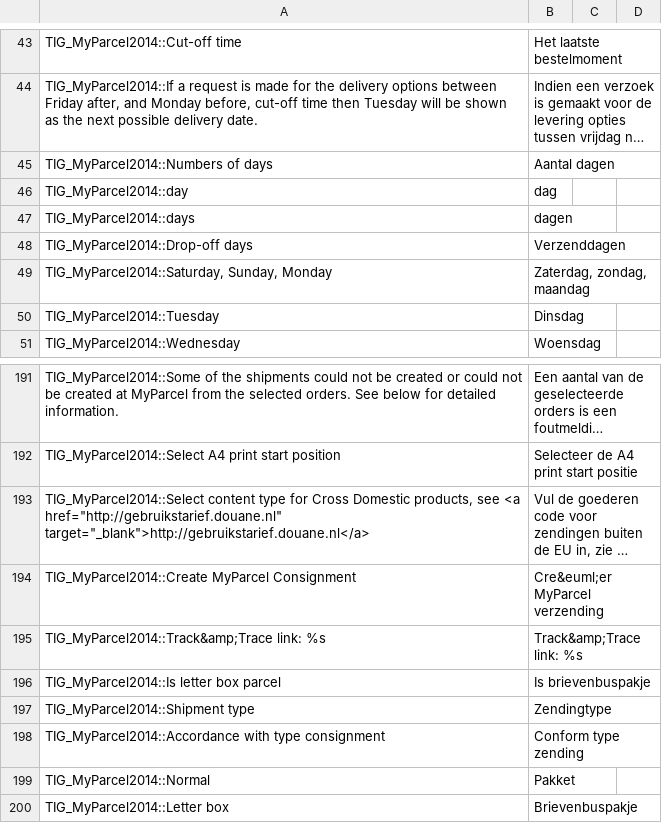
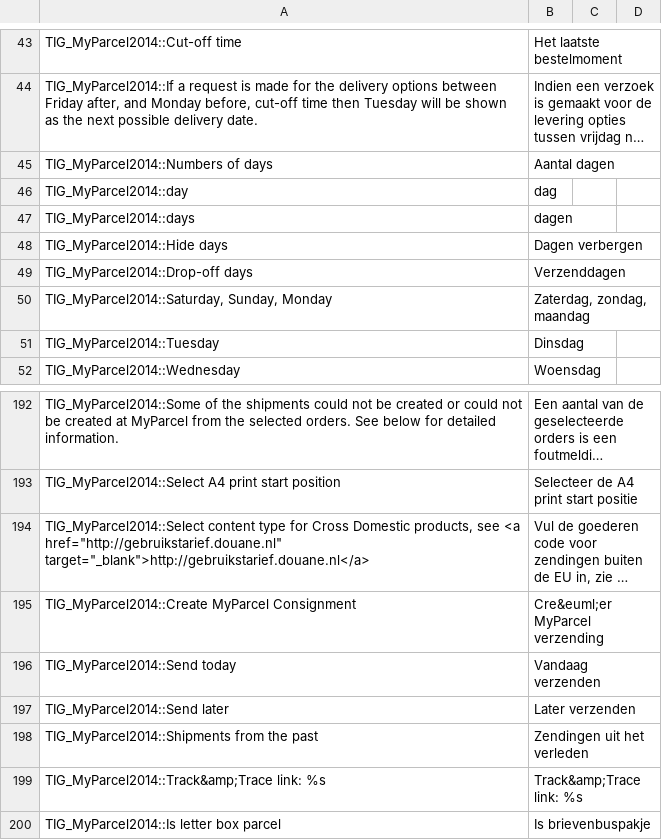
Before and after one commit to myparcelnl/magento1-End-of-life, a CSV file: app/locale/nl_NL/TIG_MyParcel2014.csv, drawn as a sheet; only a part is shown, gaps mark what is left out; the shorter side is filled out with more unchanged rows; long unchanged cells end in …; the diff names each change by its address in the sheet, - before the commit and + after, or states it on an @@ line.

Commit message:
One day selected, hide days tabs

```diff
--- a/app/locale/nl_NL/TIG_MyParcel2014.csv
+++ b/app/locale/nl_NL/TIG_MyParcel2014.csv
+row 48: TIG_MyParcel2014::Hide days | Dagen verbergen
+row 196: TIG_MyParcel2014::Send today | Vandaag verzenden
+row 197: TIG_MyParcel2014::Send later | Later verzenden
+row 198: TIG_MyParcel2014::Shipments from the past | Zendingen uit het verleden
```
Also changed, not shown: 2 other files.
